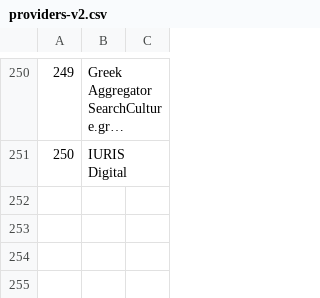
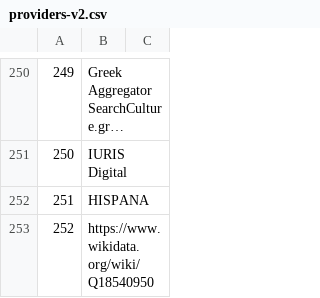
Before and after one commit to pkiraly/europeana-qa-api, a CSV file: src/main/resources/abbreviations/providers-v2.csv, drawn as a sheet; only a part is shown, gaps mark what is left out; long unchanged cells end in …; the diff names each change by its address in the sheet, - before the commit and + after, or states it on an @@ line.

```diff
--- a/src/main/resources/abbreviations/providers-v2.csv
+++ b/src/main/resources/abbreviations/providers-v2.csv
+row 252: 251 | HISPANA
+row 253: 252 | https://www.wikidata.org/wiki/Q18540950
```
Also changed, not shown: src/main/resources/abbreviations/data-providers-v4.csv, src/main/resources/abbreviations/datasets-v4.csv.
